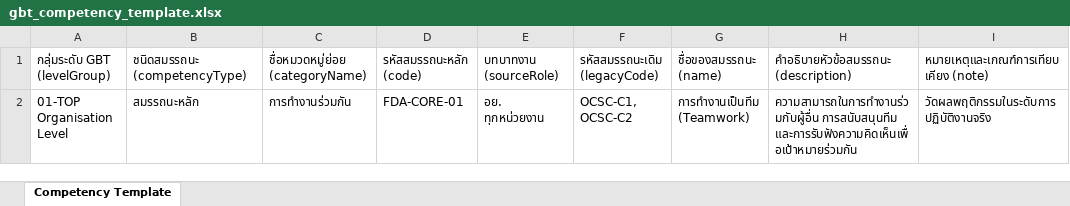
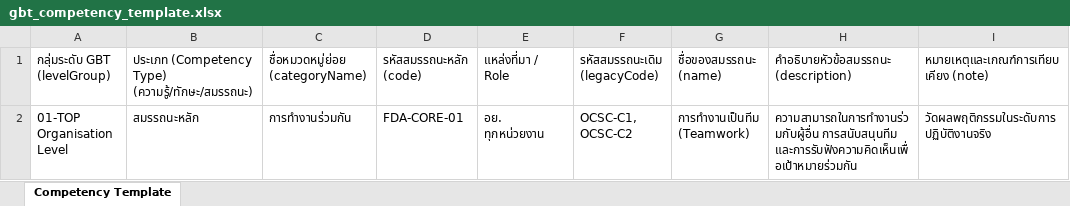
Before and after one commit to chakpetchwiwat/lmshol, an Excel workbook: elearning-webapp/public/templates/gbt_competency_template.xlsx, sheet Competency Template, drawn as a sheet; only a part is shown; values as stored, in another font and other column widths than the file's, no borders; the diff names each change by its address in the sheet, - before the commit and + after, or states it on an @@ line.

Commit message:
feat: update GBT competency terminology, counter, and Excel template

```diff
--- a/elearning-webapp/public/templates/gbt_competency_template.xlsx (sheet Competency Template)
+++ b/elearning-webapp/public/templates/gbt_competency_template.xlsx (sheet Competency Template)
-B1: ชนิดสมรรถนะ (competencyType)
+B1: ประเภท (Competency Type) (ความรู้/ทักษะ/สมรรถนะ)
-E1: บทบาทงาน (sourceRole)
+E1: แหล่งที่มา / Role
```
Also changed, not shown: 3 other files.
